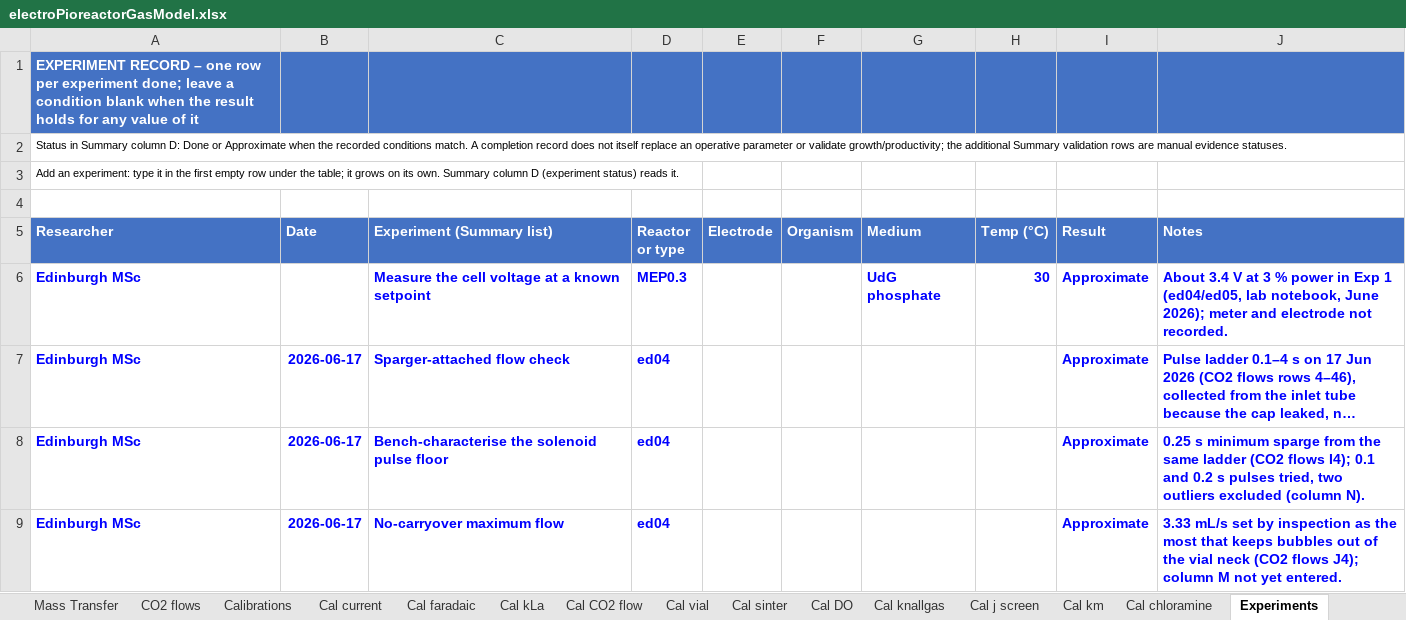
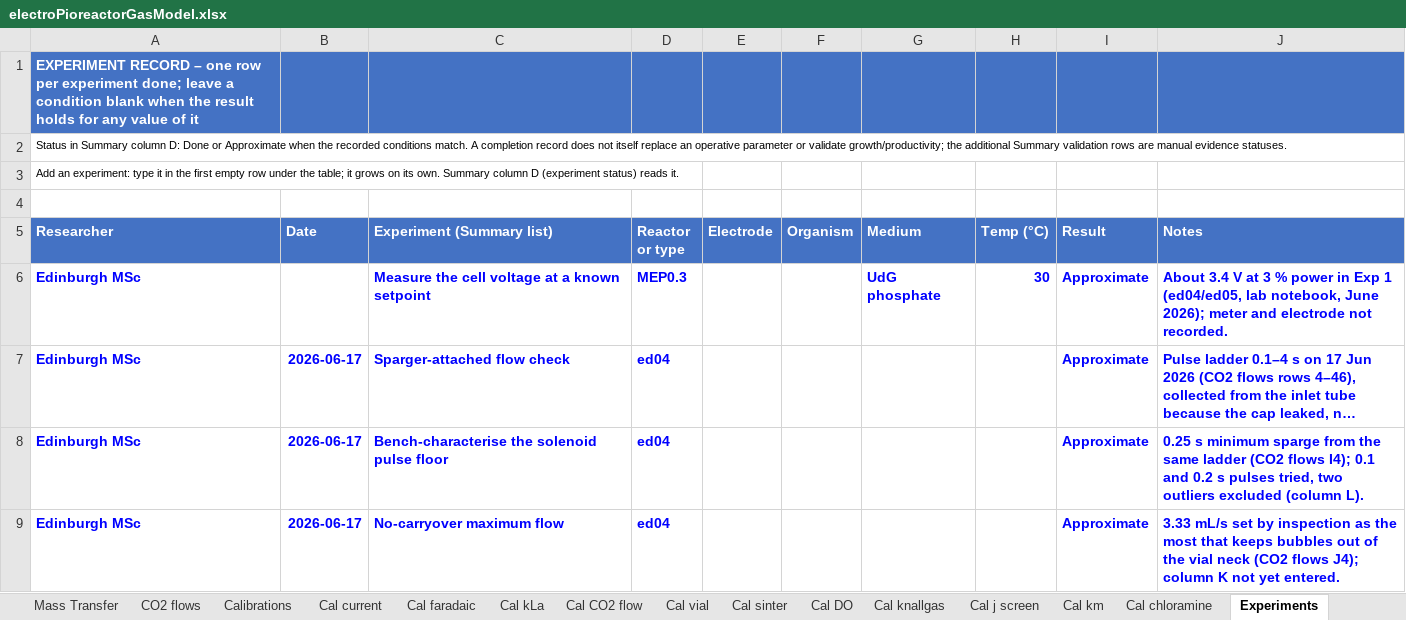
Before and after one commit to amy-bo/electroPioreactor, an Excel workbook: Media/electroPioreactorGasModel.xlsx, sheet Experiments, drawn as a sheet; long unchanged cells end in …; values as stored, in another font and other column widths than the file's, no borders; table styles not drawn; the diff names each change by its address in the sheet, - before the commit and + after, or states it on an @@ line.

```diff
--- a/Media/electroPioreactorGasModel.xlsx (sheet Experiments)
+++ b/Media/electroPioreactorGasModel.xlsx (sheet Experiments)
-J8 (Notes): …excluded (column N).
+J8 (Notes): …excluded (column L).
-J9 (Notes): …J4); column M not yet…
+J9 (Notes): …J4); column K not yet…
```
Also changed, not shown: sheet Mass Transfer, sheet Summary, sheet Biology, sheet Electrochemistry, sheet CO2 flows, sheet Chemistry, 1 more sheet, 1 other file.
